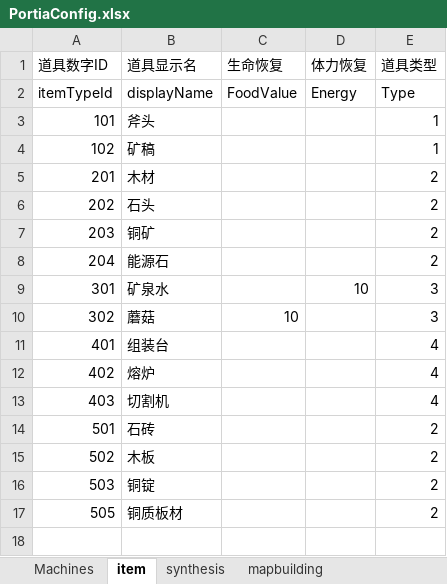
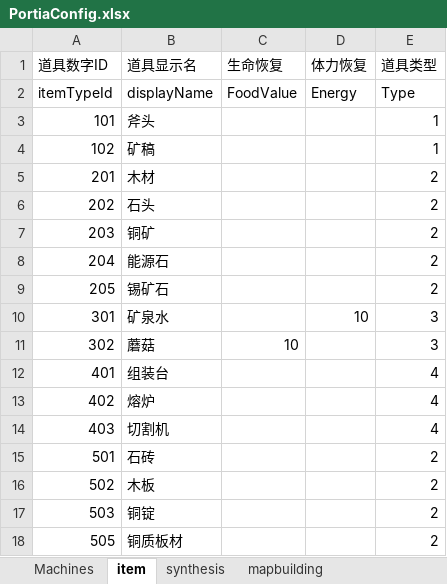
Before and after one commit to lujiahe05-crypto/CamelGameJam, an Excel workbook: Assets/Excel/Portia/PortiaConfig.xlsx, sheet item, drawn as a sheet; values as stored, in another font and other column widths than the file's, no borders; the diff names each change by its address in the sheet, - before the commit and + after, or states it on an @@ line.

```diff
--- a/Assets/Excel/Portia/PortiaConfig.xlsx (sheet item)
+++ b/Assets/Excel/Portia/PortiaConfig.xlsx (sheet item)
+row 9: 205 | 锡矿石 |  |  | 2
```
Also changed, not shown: sheet mapbuilding, 14 other files.
